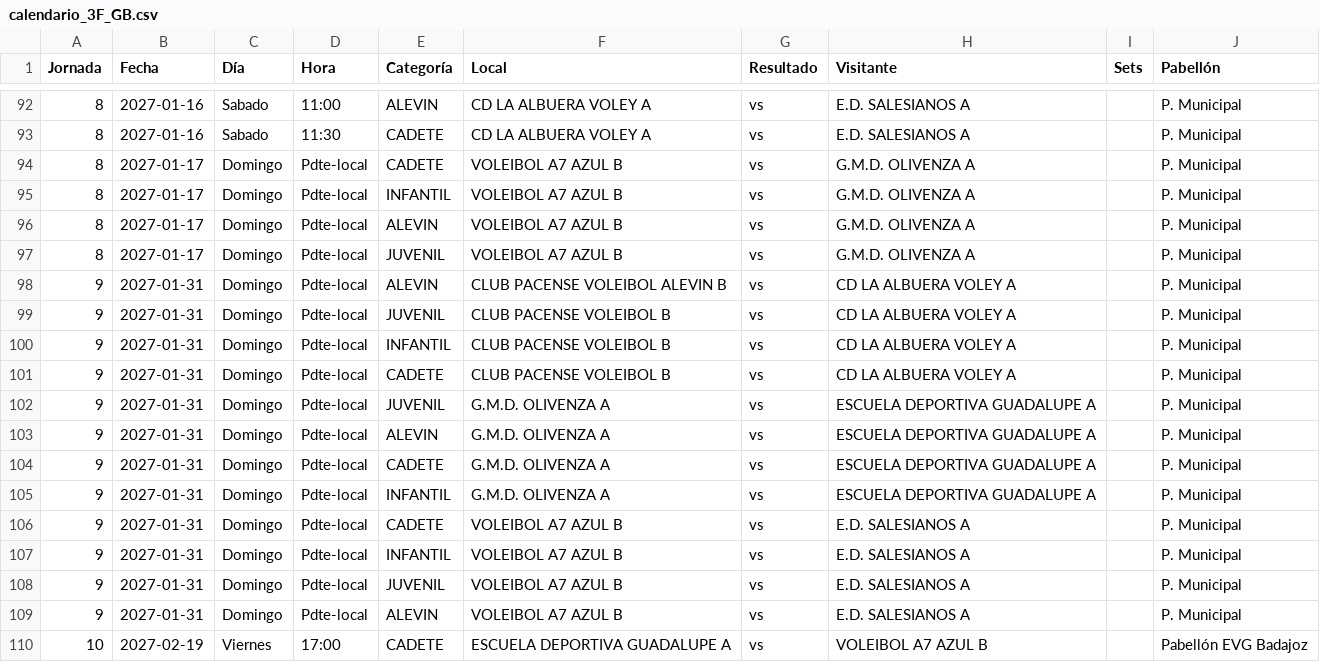
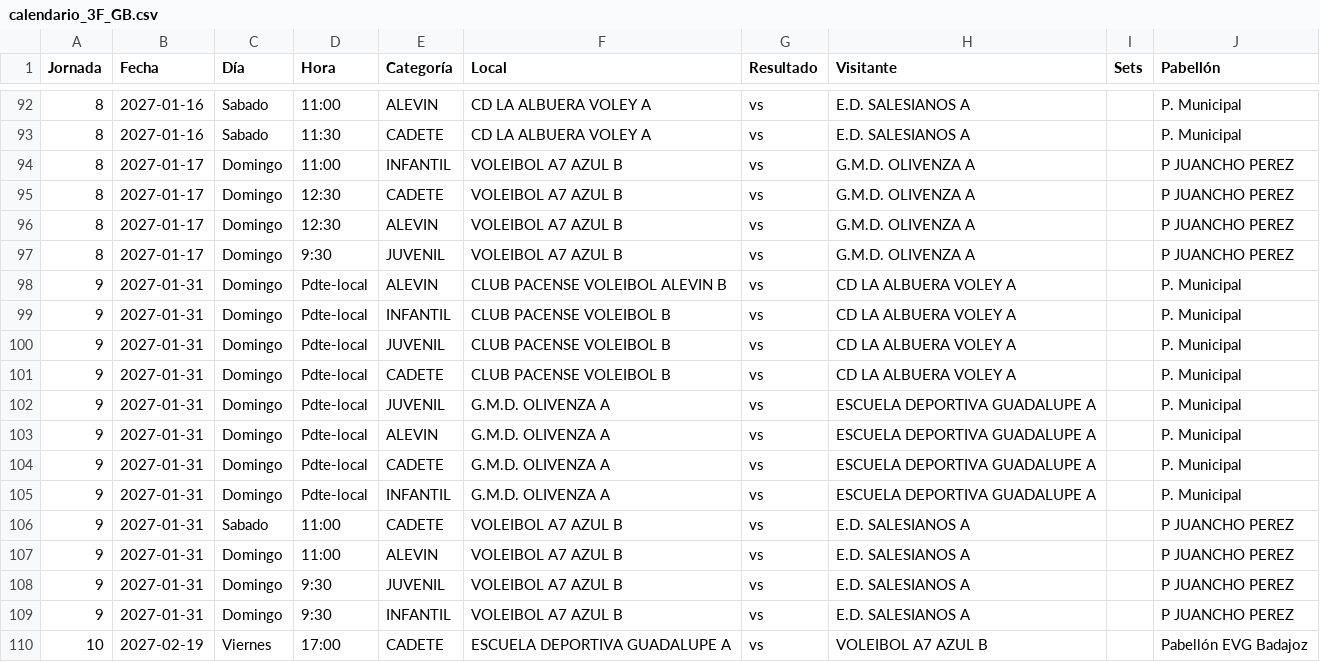
Before and after one commit to kapi21/marcador-voley, a CSV file: calendario/calendario_3F_GB.csv, drawn as a sheet; only a part is shown, gaps mark what is left out.

```diff
--- a/calendario/calendario_3F_GB.csv
+++ b/calendario/calendario_3F_GB.csv
@@ -93,9 +93,9 @@
 8;2027-01-16;Sabado;11:30;CADETE;CD LA ALBUERA VOLEY A;vs;E.D. SALESIANOS A;;P. Municipal
-8;2027-01-17;Domingo;Pdte-local;CADETE;VOLEIBOL A7 AZUL B;vs;G.M.D. OLIVENZA A;;P. Municipal
-8;2027-01-17;Domingo;Pdte-local;INFANTIL;VOLEIBOL A7 AZUL B;vs;G.M.D. OLIVENZA A;;P. Municipal
-8;2027-01-17;Domingo;Pdte-local;ALEVIN;VOLEIBOL A7 AZUL B;vs;G.M.D. OLIVENZA A;;P. Municipal
-8;2027-01-17;Domingo;Pdte-local;JUVENIL;VOLEIBOL A7 AZUL B;vs;G.M.D. OLIVENZA A;;P. Municipal
+8;2027-01-17;Domingo;11:00;INFANTIL;VOLEIBOL A7 AZUL B;vs;G.M.D. OLIVENZA A;;P JUANCHO PEREZ
+8;2027-01-17;Domingo;12:30;CADETE;VOLEIBOL A7 AZUL B;vs;G.M.D. OLIVENZA A;;P JUANCHO PEREZ
+8;2027-01-17;Domingo;12:30;ALEVIN;VOLEIBOL A7 AZUL B;vs;G.M.D. OLIVENZA A;;P JUANCHO PEREZ
+8;2027-01-17;Domingo;9:30;JUVENIL;VOLEIBOL A7 AZUL B;vs;G.M.D. OLIVENZA A;;P JUANCHO PEREZ
 9;2027-01-31;Domingo;Pdte-local;ALEVIN;CLUB PACENSE VOLEIBOL ALEVIN B;vs;CD LA ALBUERA VOLEY A;;P. Municipal
+9;2027-01-31;Domingo;Pdte-local;INFANTIL;CLUB PACENSE VOLEIBOL B;vs;CD LA ALBUERA VOLEY A;;P. Municipal
 9;2027-01-31;Domingo;Pdte-local;JUVENIL;CLUB PACENSE VOLEIBOL B;vs;CD LA ALBUERA VOLEY A;;P. Municipal
-9;2027-01-31;Domingo;Pdte-local;INFANTIL;CLUB PACENSE VOLEIBOL B;vs;CD LA ALBUERA VOLEY A;;P. Municipal
 9;2027-01-31;Domingo;Pdte-local;CADETE;CLUB PACENSE VOLEIBOL B;vs;CD LA ALBUERA VOLEY A;;P. Municipal
@@ -105,6 +105,6 @@
 9;2027-01-31;Domingo;Pdte-local;INFANTIL;G.M.D. OLIVENZA A;vs;ESCUELA DEPORTIVA GUADALUPE A;;P. Municipal
-9;2027-01-31;Domingo;Pdte-local;CADETE;VOLEIBOL A7 AZUL B;vs;E.D. SALESIANOS A;;P. Municipal
-9;2027-01-31;Domingo;Pdte-local;INFANTIL;VOLEIBOL A7 AZUL B;vs;E.D. SALESIANOS A;;P. Municipal
-9;2027-01-31;Domingo;Pdte-local;JUVENIL;VOLEIBOL A7 AZUL B;vs;E.D. SALESIANOS A;;P. Municipal
-9;2027-01-31;Domingo;Pdte-local;ALEVIN;VOLEIBOL A7 AZUL B;vs;E.D. SALESIANOS A;;P. Municipal
+9;2027-01-31;Sabado;11:00;CADETE;VOLEIBOL A7 AZUL B;vs;E.D. SALESIANOS A;;P JUANCHO PEREZ
+9;2027-01-31;Domingo;11:00;ALEVIN;VOLEIBOL A7 AZUL B;vs;E.D. SALESIANOS A;;P JUANCHO PEREZ
+9;2027-01-31;Domingo;9:30;JUVENIL;VOLEIBOL A7 AZUL B;vs;E.D. SALESIANOS A;;P JUANCHO PEREZ
+9;2027-01-31;Domingo;9:30;INFANTIL;VOLEIBOL A7 AZUL B;vs;E.D. SALESIANOS A;;P JUANCHO PEREZ
 10;2027-02-19;Viernes;17:00;CADETE;ESCUELA DEPORTIVA GUADALUPE A;vs;VOLEIBOL A7 AZUL B;;Pabellón EVG Badajoz
```
Also changed, not shown: 3 other files.
